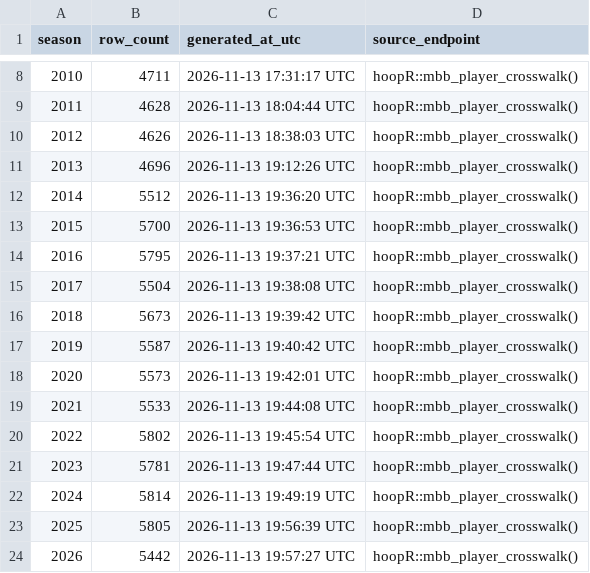
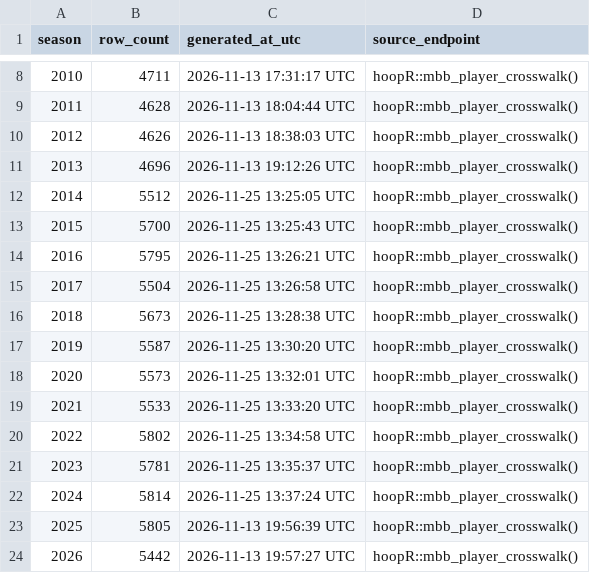
Before and after one commit to sportsdataverse/hoopR-mbb-data, a CSV file: mbb/crosswalk/mbb_player_crosswalk_in_data_repo.csv, drawn as a sheet; only a part is shown, gaps mark what is left out.

```diff
--- a/mbb/crosswalk/mbb_player_crosswalk_in_data_repo.csv
+++ b/mbb/crosswalk/mbb_player_crosswalk_in_data_repo.csv
@@ -11,13 +11,13 @@ season,row_count,generated_at_utc,source_endpoint
 2013,4696,2026-11-13 19:12:26 UTC,hoopR::mbb_player_crosswalk()
-2014,5512,2026-11-13 19:36:20 UTC,hoopR::mbb_player_crosswalk()
-2015,5700,2026-11-13 19:36:53 UTC,hoopR::mbb_player_crosswalk()
-2016,5795,2026-11-13 19:37:21 UTC,hoopR::mbb_player_crosswalk()
-2017,5504,2026-11-13 19:38:08 UTC,hoopR::mbb_player_crosswalk()
-2018,5673,2026-11-13 19:39:42 UTC,hoopR::mbb_player_crosswalk()
-2019,5587,2026-11-13 19:40:42 UTC,hoopR::mbb_player_crosswalk()
-2020,5573,2026-11-13 19:42:01 UTC,hoopR::mbb_player_crosswalk()
-2021,5533,2026-11-13 19:44:08 UTC,hoopR::mbb_player_crosswalk()
-2022,5802,2026-11-13 19:45:54 UTC,hoopR::mbb_player_crosswalk()
-2023,5781,2026-11-13 19:47:44 UTC,hoopR::mbb_player_crosswalk()
-2024,5814,2026-11-13 19:49:19 UTC,hoopR::mbb_player_crosswalk()
+2014,5512,2026-11-25 13:25:05 UTC,hoopR::mbb_player_crosswalk()
+2015,5700,2026-11-25 13:25:43 UTC,hoopR::mbb_player_crosswalk()
+2016,5795,2026-11-25 13:26:21 UTC,hoopR::mbb_player_crosswalk()
+2017,5504,2026-11-25 13:26:58 UTC,hoopR::mbb_player_crosswalk()
+2018,5673,2026-11-25 13:28:38 UTC,hoopR::mbb_player_crosswalk()
+2019,5587,2026-11-25 13:30:20 UTC,hoopR::mbb_player_crosswalk()
+2020,5573,2026-11-25 13:32:01 UTC,hoopR::mbb_player_crosswalk()
+2021,5533,2026-11-25 13:33:20 UTC,hoopR::mbb_player_crosswalk()
+2022,5802,2026-11-25 13:34:58 UTC,hoopR::mbb_player_crosswalk()
+2023,5781,2026-11-25 13:35:37 UTC,hoopR::mbb_player_crosswalk()
+2024,5814,2026-11-25 13:37:24 UTC,hoopR::mbb_player_crosswalk()
 2025,5805,2026-11-13 19:56:39 UTC,hoopR::mbb_player_crosswalk()
```
Also changed, not shown: mbb/crosswalk/mbb_schedule_crosswalk_in_data_repo.csv, 22 other files.
